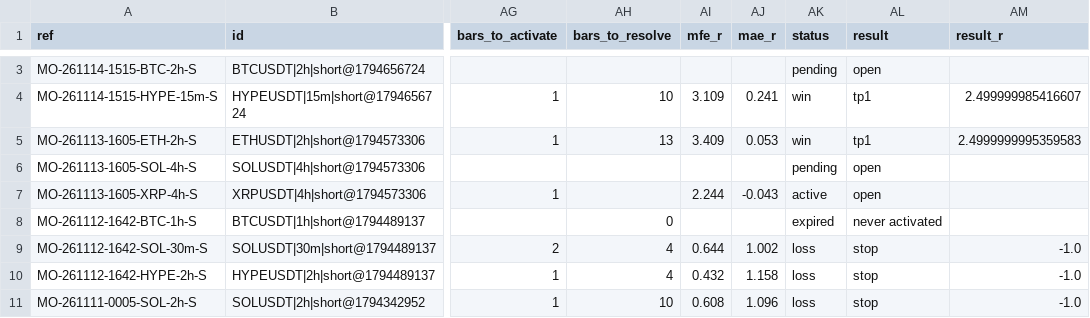
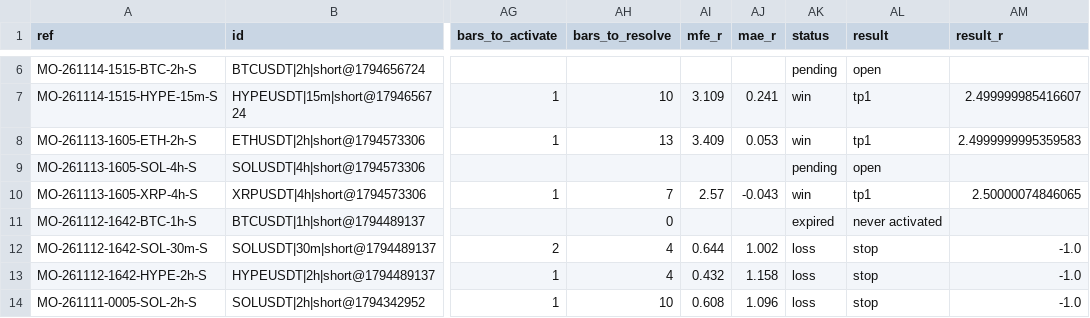
Before and after one commit to msmadanni88/market-observatory, a CSV file: brief/signals.csv, drawn as a sheet; only a part is shown, gaps mark what is left out; addresses are those after the commit; the diff covers the shown part only; the diff names each change by its address in the sheet, - before the commit and + after, or states it on an @@ line.

```diff
--- a/brief/signals.csv
+++ b/brief/signals.csv
-AH10 (bars_to_resolve): (empty)
+AH10 (bars_to_resolve): 7
-AI10 (mfe_r): 2.244
+AI10 (mfe_r): 2.57
-AK10 (status): active
+AK10 (status): win
-AL10 (result): open
+AL10 (result): tp1
-AM10 (result_r): (empty)
+AM10 (result_r): 2.50000074846065
```
Also changed, not shown: 3 added rows and 1 edited cell elsewhere in this file, 4 other files.
